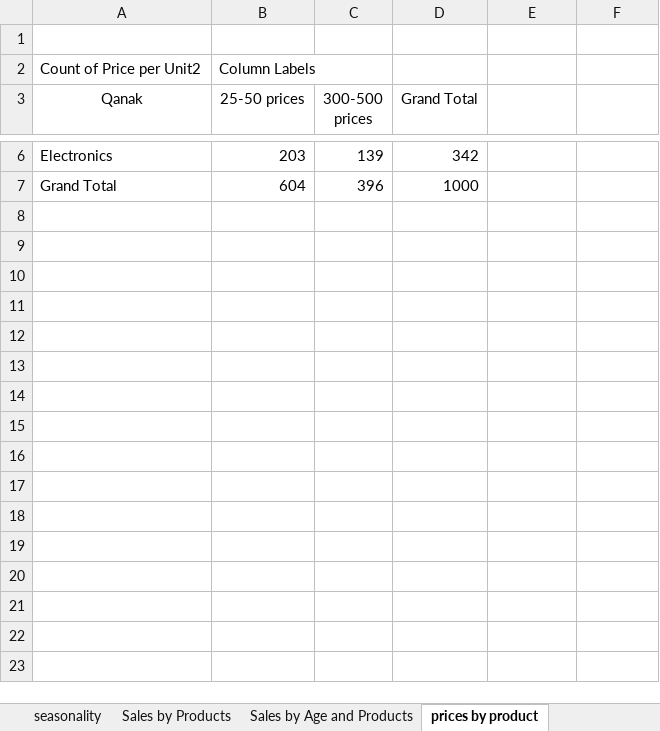
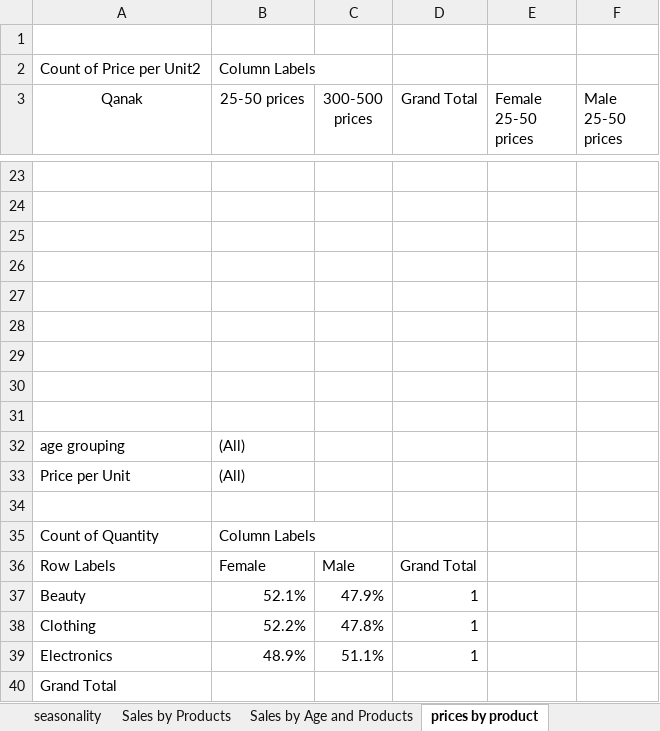
Before and after one commit to lianna36/Project1_retail_sales, an Excel workbook: Project1_retail_sales/retail_sales_dataset.xlsx, sheet prices by product, drawn as a sheet; only a part is shown, gaps mark what is left out; values as stored, in another font and other column widths than the file's, no borders; charts and pictures not drawn; addresses are those after the commit; the diff covers the shown part only; the diff names each change by its address in the sheet, - before the commit and + after, or states it on an @@ line.

```diff
--- a/Project1_retail_sales/retail_sales_dataset.xlsx (sheet prices by product)
+++ b/Project1_retail_sales/retail_sales_dataset.xlsx (sheet prices by product)
-E3: (empty)
+E3: Female 25-50 prices
-F3: (empty)
+F3: Male 25-50 prices
-row 23: Electronics | 203 | 139 | 342
+row 23: (empty)
-row 24: Grand Total | 604 | 396 | 1000
+row 24: (empty)
+row 25: (empty)
+row 26: (empty)
+row 27: (empty)
+row 28: (empty)
+row 29: (empty)
+row 30: (empty)
+row 31: (empty)
+row 32: age grouping | (All)
+row 33: Price per Unit | (All)
+row 34: (empty)
+row 35: Count of Quantity | Column Labels
+row 36: Row Labels | Female | Male | Grand Total
+row 37: Beauty | 52.1% | 47.9% | 1
+row 38: Clothing | 52.2% | 47.8% | 1
+row 39: Electronics | 48.9% | 51.1% | 1
+row 40: Grand Total
```
Also changed, not shown: 17 added rows and 8 edited cells elsewhere in this sheet, sheet seasonality, sheet prices by product2, sheet sales by weekdays, sheet Sales by Products, sheet retail_sales_dataset, other sheet tabs, formulas that keep their value, charts or pictures, 1 other file.
